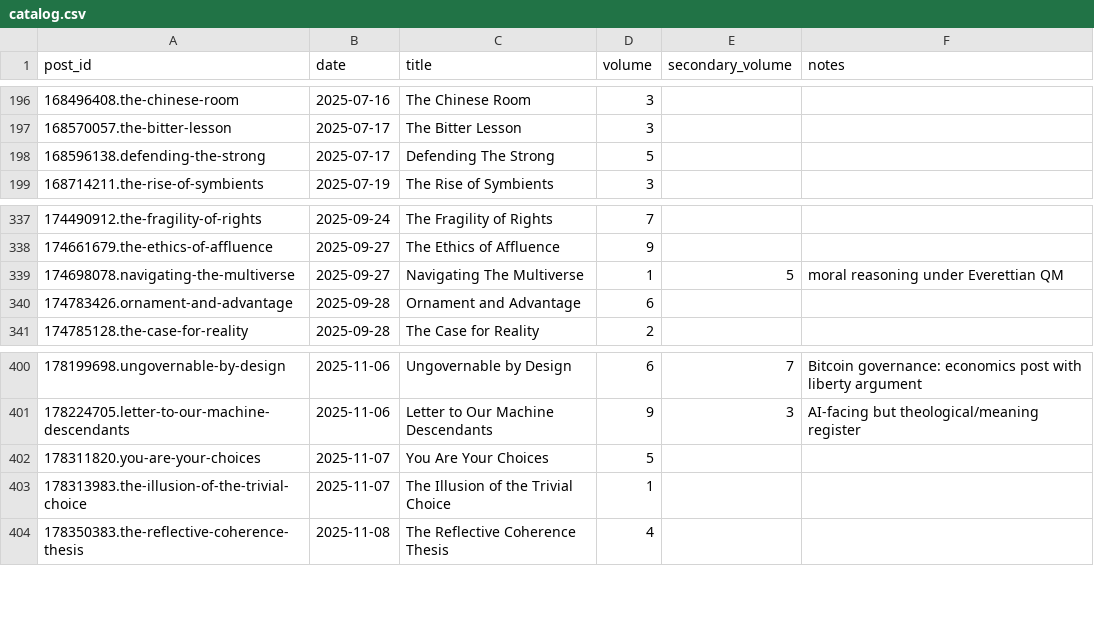
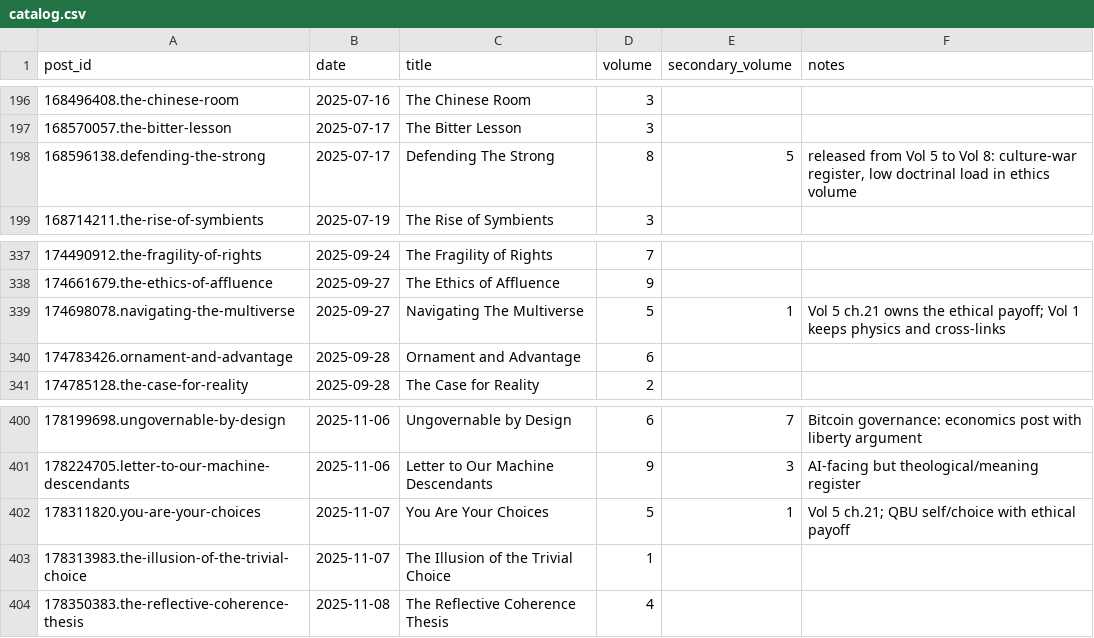
Before and after one commit to macterra/Axio, a CSV file: book/catalog.csv, drawn as a sheet; only a part is shown, gaps mark what is left out.

```diff
--- a/book/catalog.csv
+++ b/book/catalog.csv
@@ -197,3 +197,3 @@ post_id,date,title,volume,secondary_volume,notes
 168570057.the-bitter-lesson,2025-07-17,The Bitter Lesson,3,,
-168596138.defending-the-strong,2025-07-17,Defending The Strong,5,,
+168596138.defending-the-strong,2025-07-17,Defending The Strong,8,5,"released from Vol 5 to Vol 8: culture-war register, low doctrinal load in ethics volume"
 168714211.the-rise-of-symbients,2025-07-19,The Rise of Symbients,3,,
@@ -338,3 +338,3 @@ post_id,date,title,volume,secondary_volume,notes
 174661679.the-ethics-of-affluence,2025-09-27,The Ethics of Affluence,9,,
-174698078.navigating-the-multiverse,2025-09-27,Navigating The Multiverse,1,5,moral reasoning under Everettian QM
+174698078.navigating-the-multiverse,2025-09-27,Navigating The Multiverse,5,1,Vol 5 ch.21 owns the ethical payoff; Vol 1 keeps physics and cross-links
 174783426.ornament-and-advantage,2025-09-28,Ornament and Advantage,6,,
@@ -401,3 +401,3 @@ post_id,date,title,volume,secondary_volume,notes
 178224705.letter-to-our-machine-descendants,2025-11-06,Letter to Our Machine Descendants,9,3,AI-facing but theological/meaning register
-178311820.you-are-your-choices,2025-11-07,You Are Your Choices,5,,
+178311820.you-are-your-choices,2025-11-07,You Are Your Choices,5,1,Vol 5 ch.21; QBU self/choice with ethical payoff
 178313983.the-illusion-of-the-trivial-choice,2025-11-07,The Illusion of the Trivial Choice,1,,
```
Also changed, not shown: 30 other files.
